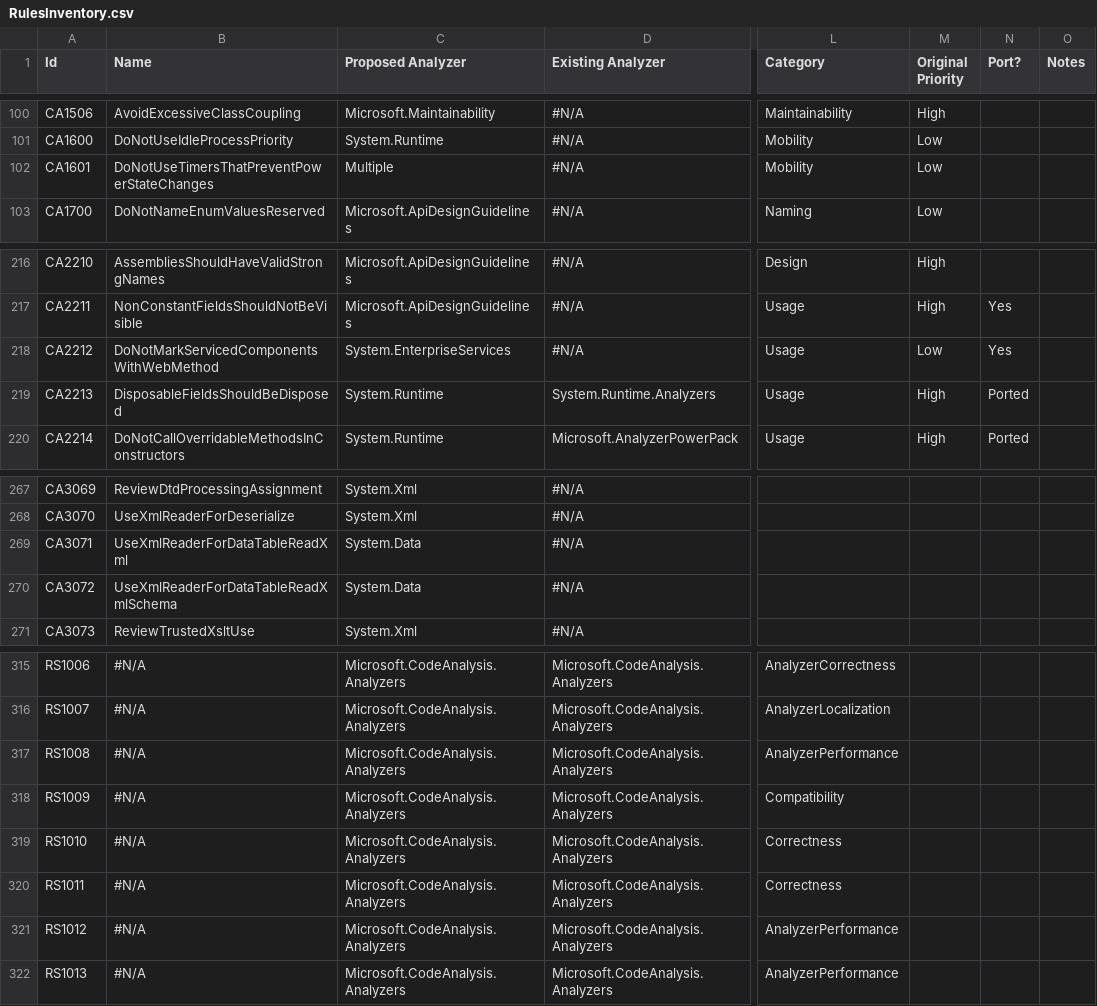
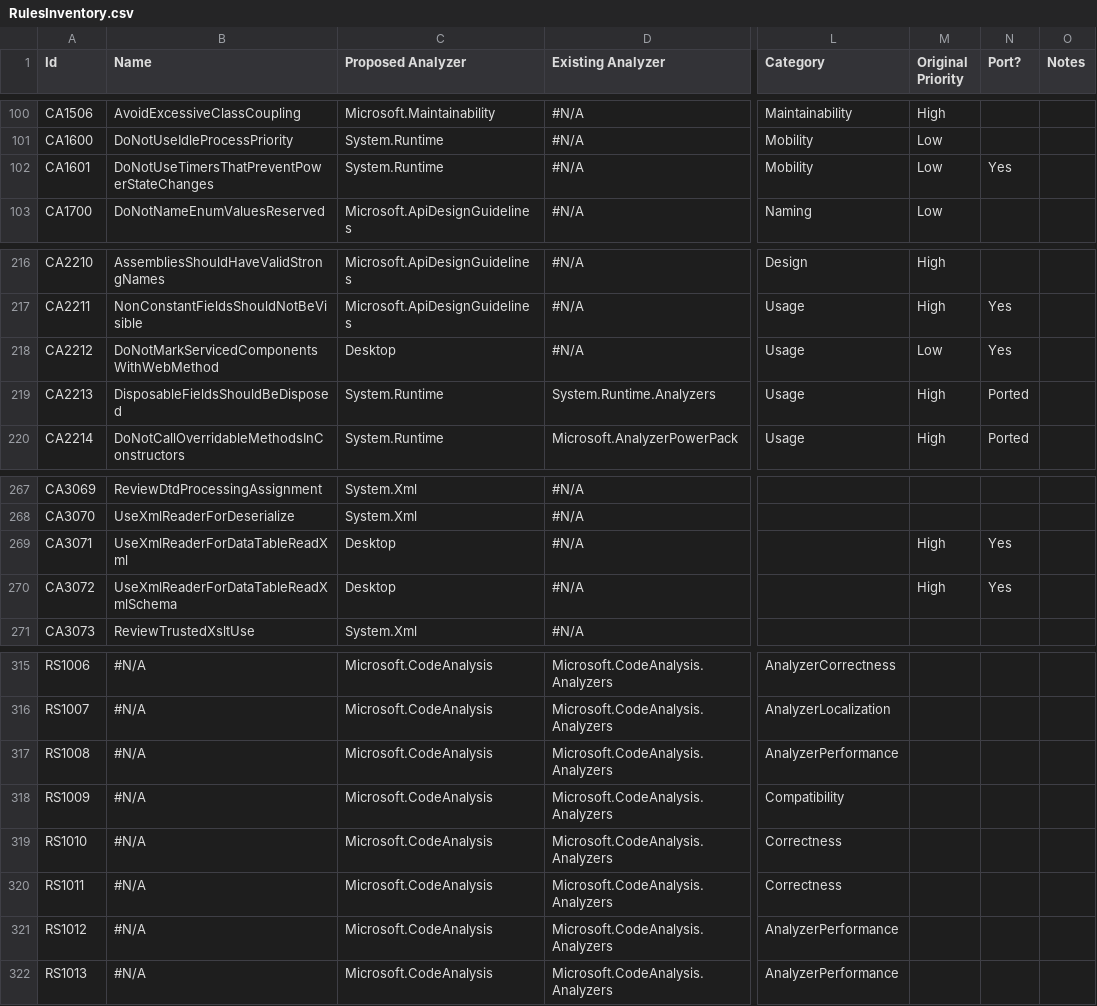
Before and after one commit to dotnet/roslyn-analyzers, a CSV file: RulesInventory.csv, drawn as a sheet; only a part is shown, gaps mark what is left out; the diff covers the shown part only; the diff names each change by its address in the sheet, - before the commit and + after, or states it on an @@ line.

Commit message:
Update analyzer factoring. names fixes.

```diff
--- a/RulesInventory.csv
+++ b/RulesInventory.csv
-C102 (Proposed Analyzer): Multiple
+C102 (Proposed Analyzer): System.Runtime
-N102 (Port?): (empty)
+N102 (Port?): Yes
-C218 (Proposed Analyzer): System.EnterpriseServices
+C218 (Proposed Analyzer): Desktop
-C269:C270 (Proposed Analyzer): System.Data
+C269:C270 (Proposed Analyzer): Desktop
-M269:M270 (Original Priority): (empty)
+M269:M270 (Original Priority): High
-N269:N270 (Port?): (empty)
+N269:N270 (Port?): Yes
-C315:C322 (Proposed Analyzer): Microsoft.CodeAnalysis.Analyzers
+C315:C322 (Proposed Analyzer): Microsoft.CodeAnalysis
```
Also changed, not shown: 45 edited cells elsewhere in this file.
